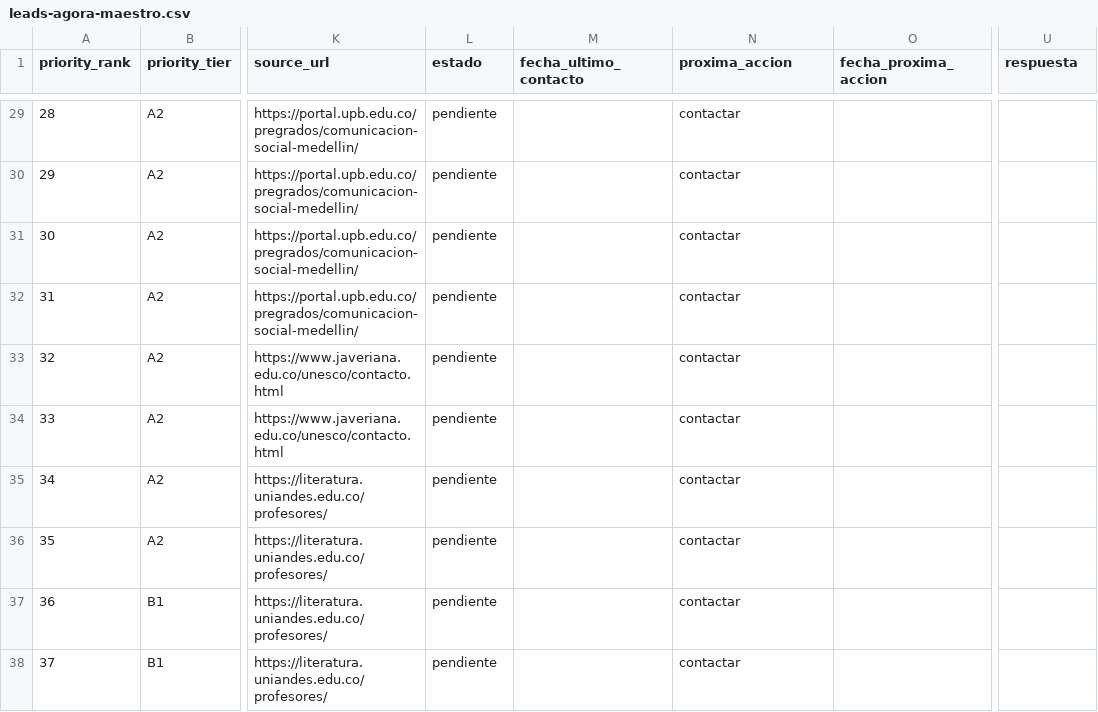
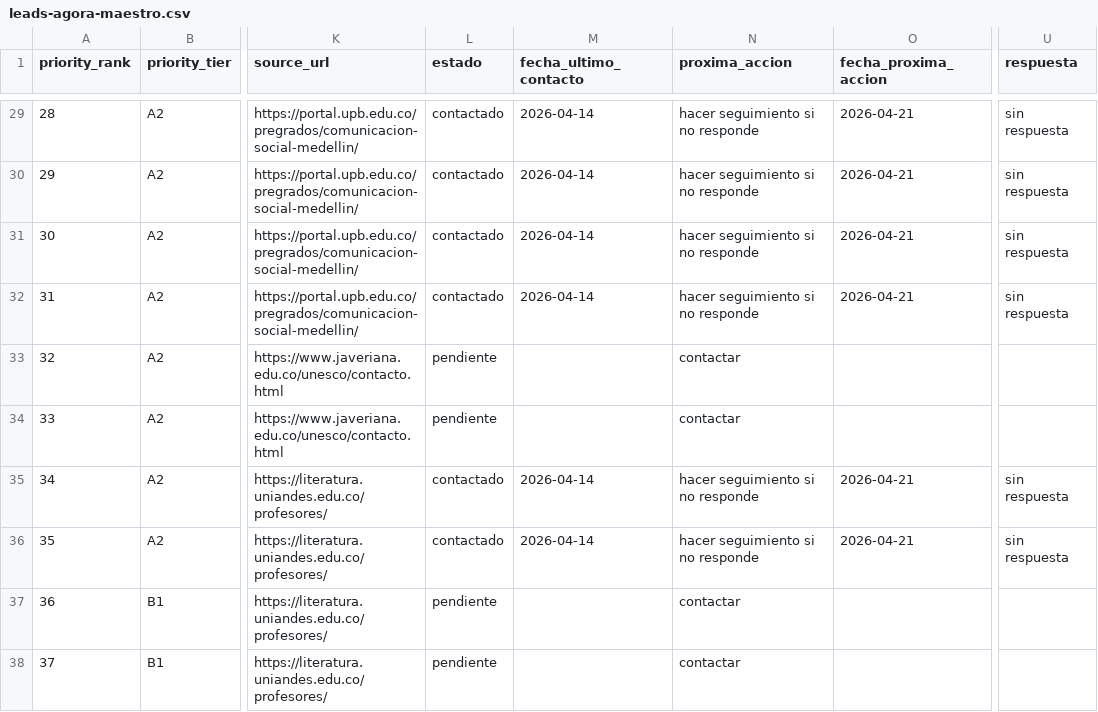
Before and after one commit to stevenvo780/symploque, a CSV file: 03-datos/leads-agora-maestro.csv, drawn as a sheet; only a part is shown, gaps mark what is left out; the diff covers the shown part only; the diff names each change by its address in the sheet, - before the commit and + after, or states it on an @@ line.

```diff
--- a/03-datos/leads-agora-maestro.csv
+++ b/03-datos/leads-agora-maestro.csv
-L29:L32 (estado): pendiente
+L29:L32 (estado): contactado
-M29:M32 (fecha_ultimo_contacto): (empty)
+M29:M32 (fecha_ultimo_contacto): 2026-04-14
-N29:N32 (proxima_accion): contactar
+N29:N32 (proxima_accion): hacer seguimiento si no responde
-O29:O32 (fecha_proxima_accion): (empty)
+O29:O32 (fecha_proxima_accion): 2026-04-21
-U29:U32 (respuesta): (empty)
+U29:U32 (respuesta): sin respuesta
-L35:L36 (estado): pendiente
+L35:L36 (estado): contactado
-M35:M36 (fecha_ultimo_contacto): (empty)
+M35:M36 (fecha_ultimo_contacto): 2026-04-14
-N35:N36 (proxima_accion): contactar
+N35:N36 (proxima_accion): hacer seguimiento si no responde
-O35:O36 (fecha_proxima_accion): (empty)
+O35:O36 (fecha_proxima_accion): 2026-04-21
-U35:U36 (respuesta): (empty)
+U35:U36 (respuesta): sin respuesta
```
Also changed, not shown: 115 edited cells elsewhere in this file, 03-datos/leads-agora-top-50-hoy.csv, 2 other files.
